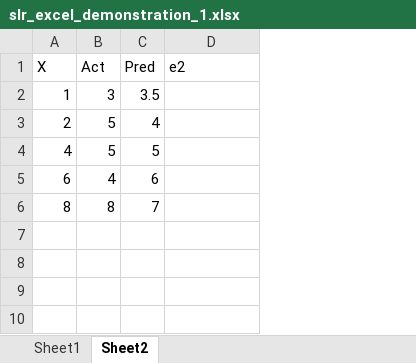
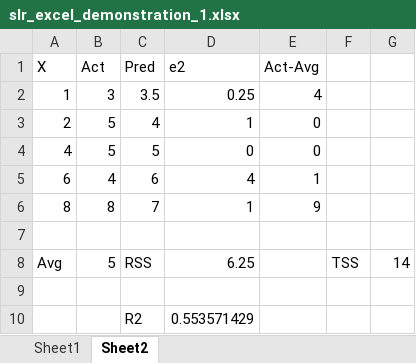
Before and after one commit to Kumaraguru-Muthuraj/_AIML_Code, an Excel workbook: _PythonNotebooks/_Course3_Machine_Learning_1/Mod1_Linear_Regression/slr_excel_demonstration_1.xlsx, sheet Sheet2, drawn as a sheet; values as stored, in another font and other column widths than the file's, no borders; the diff names each change by its address in the sheet, - before the commit and + after, or states it on an @@ line.

Commit message:
SLR demo excel new lines

```diff
--- a/_PythonNotebooks/_Course3_Machine_Learning_1/Mod1_Linear_Regression/slr_excel_demonstration_1.xlsx (sheet Sheet2)
+++ b/_PythonNotebooks/_Course3_Machine_Learning_1/Mod1_Linear_Regression/slr_excel_demonstration_1.xlsx (sheet Sheet2)
+column E (Act-Avg), rows 2-6: 4 | 0 | 0 | 1 | 9
+column F, empty
+column G, empty
-D2 (e2): (empty)
+D2 (e2): 0.25
-D3 (e2): (empty)
+D3 (e2): 1
-D4 (e2): (empty)
+D4 (e2): 0
-D5 (e2): (empty)
+D5 (e2): 4
-D6 (e2): (empty)
+D6 (e2): 1
+row 7: (empty)
+row 8: Avg | 5 | RSS | 6.25 |  | TSS | 14
+row 9: (empty)
+row 10:  |  | R2 | 0.553571429
```
